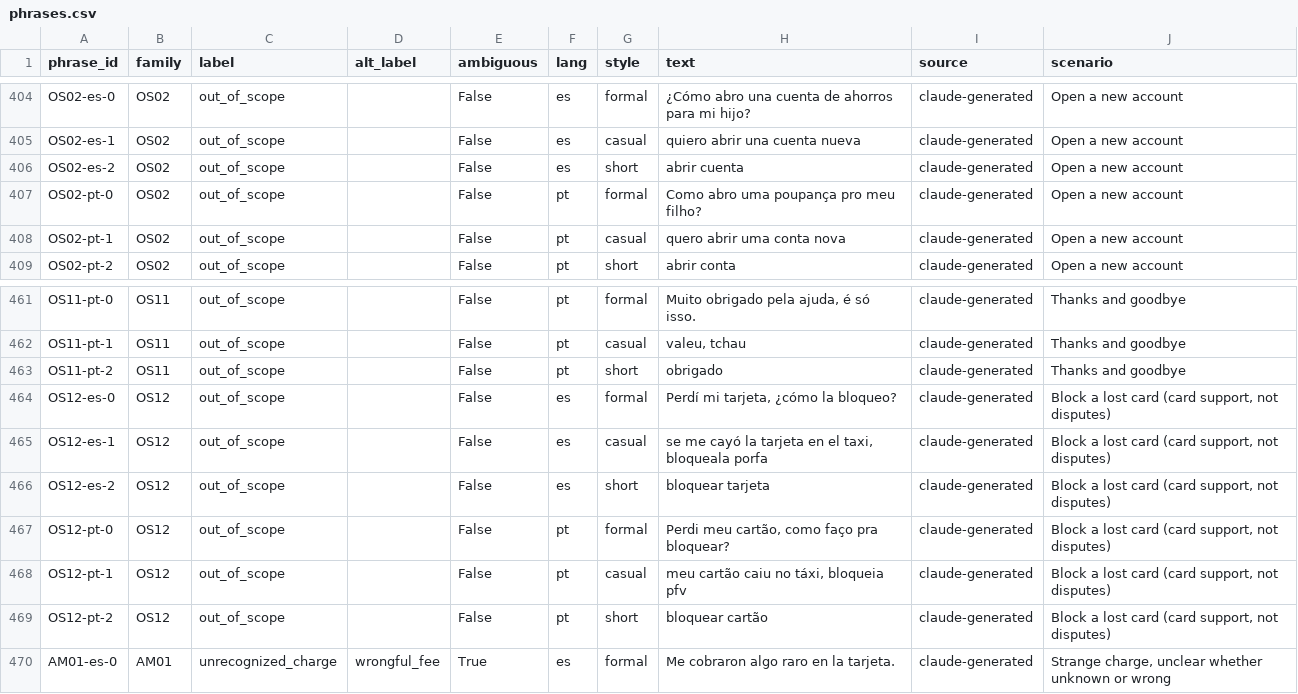
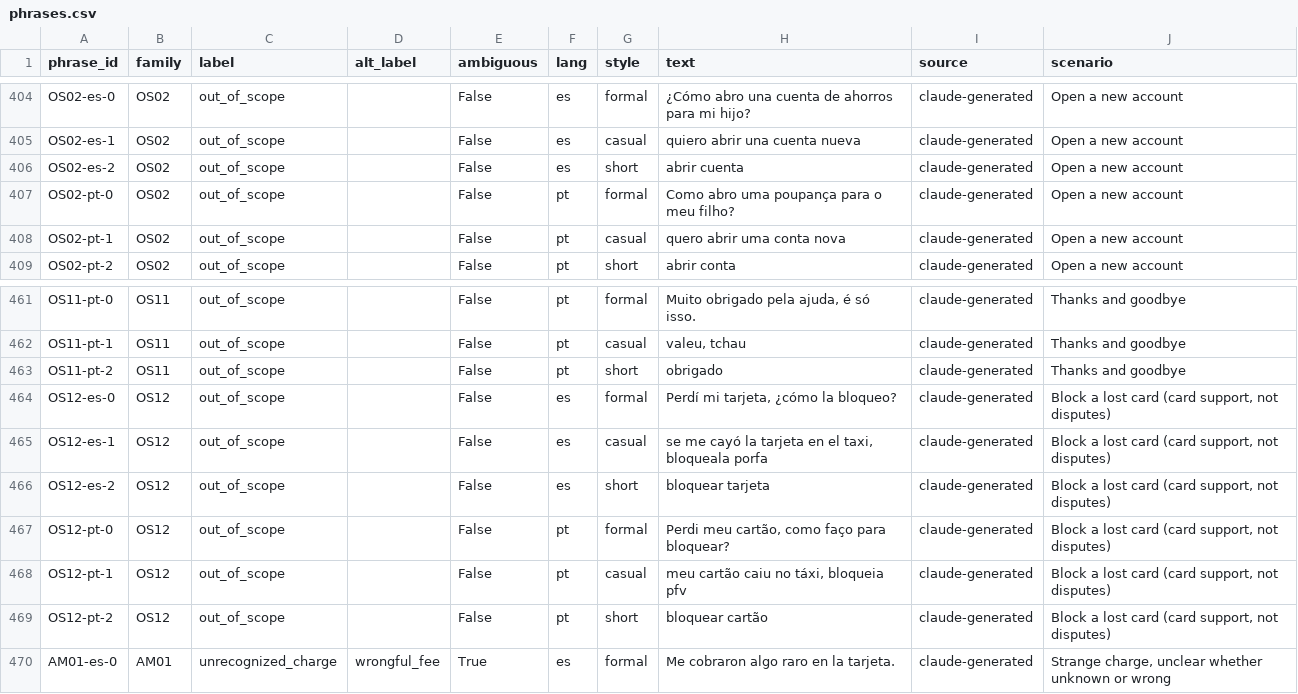
Before and after one commit to miguelsuapin1/factored-hackathon-2026-los-huitecos, a CSV file: data/phrases/phrases.csv, drawn as a sheet; only a part is shown, gaps mark what is left out; the diff covers the shown part only.

```diff
--- a/data/phrases/phrases.csv
+++ b/data/phrases/phrases.csv
@@ -406,3 +406,3 @@ OS02-es-1,OS02,out_of_scope,,False,es,casual,quiero abrir una cuenta nueva,claud
 OS02-es-2,OS02,out_of_scope,,False,es,short,abrir cuenta,claude-generated,Open a new account
-OS02-pt-0,OS02,out_of_scope,,False,pt,formal,Como abro uma poupança pro meu filho?,claude-generated,Open a new account
+OS02-pt-0,OS02,out_of_scope,,False,pt,formal,Como abro uma poupança para o meu filho?,claude-generated,Open a new account
 OS02-pt-1,OS02,out_of_scope,,False,pt,casual,quero abrir uma conta nova,claude-generated,Open a new account
@@ -466,3 +466,3 @@ OS12-es-1,OS12,out_of_scope,,False,es,casual,"se me cayó la tarjeta en el taxi,
 OS12-es-2,OS12,out_of_scope,,False,es,short,bloquear tarjeta,claude-generated,"Block a lost card (card support, not disputes)"
-OS12-pt-0,OS12,out_of_scope,,False,pt,formal,"Perdi meu cartão, como faço pra bloquear?",claude-generated,"Block a lost card (card support, not disputes)"
+OS12-pt-0,OS12,out_of_scope,,False,pt,formal,"Perdi meu cartão, como faço para bloquear?",claude-generated,"Block a lost card (card support, not disputes)"
 OS12-pt-1,OS12,out_of_scope,,False,pt,casual,"meu cartão caiu no táxi, bloqueia pfv",claude-generated,"Block a lost card (card support, not disputes)"
```
Also changed, not shown: 12 edited cells elsewhere in this file, 13 other files.
